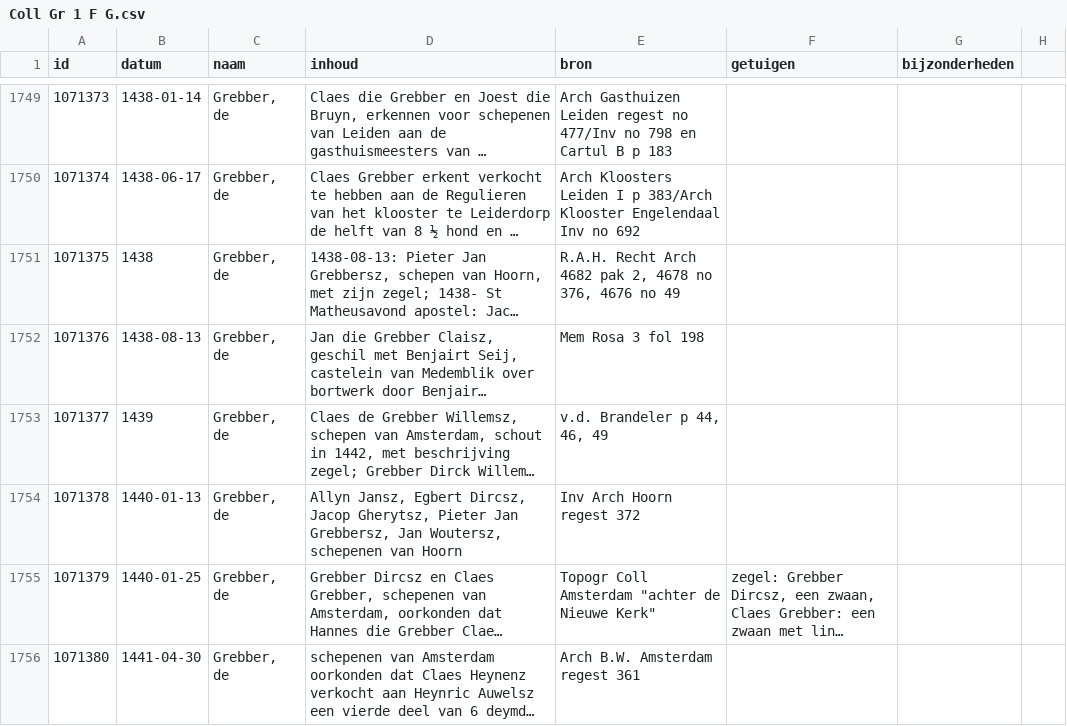
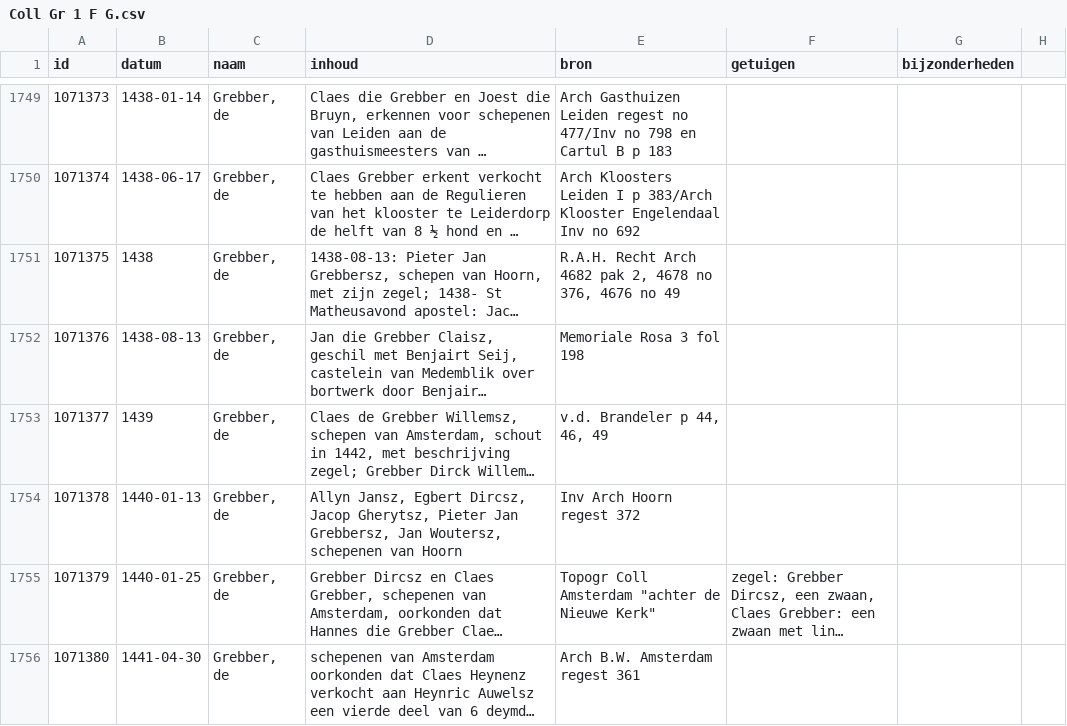
Before and after one commit to collectiegroesbeek/collectiegroesbeek-data, a CSV file: Coll Gr 1 F G.csv, drawn as a sheet; only a part is shown, gaps mark what is left out; long unchanged cells end in …; the diff covers the shown part only; the diff names each change by its address in the sheet, - before the commit and + after, or states it on an @@ line.

```diff
--- a/Coll Gr 1 F G.csv
+++ b/Coll Gr 1 F G.csv
-E1752 (bron): Mem Rosa 3 fol 198
+E1752 (bron): Memoriale Rosa 3 fol 198
```
Also changed, not shown: 7 edited cells elsewhere in this file, Coll Gr 1 E.csv, Coll Gr 1 M.csv, 11 other files.
